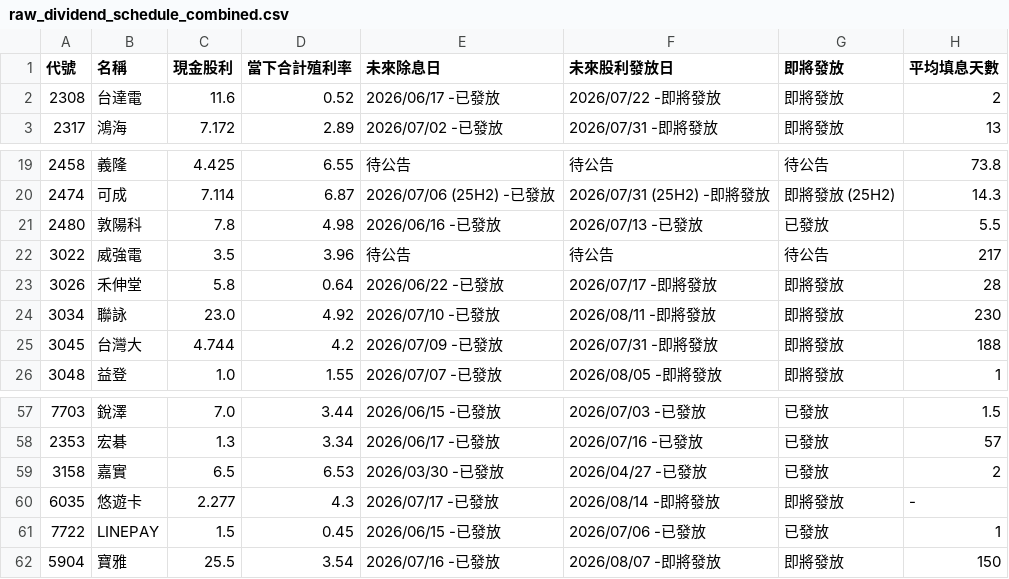
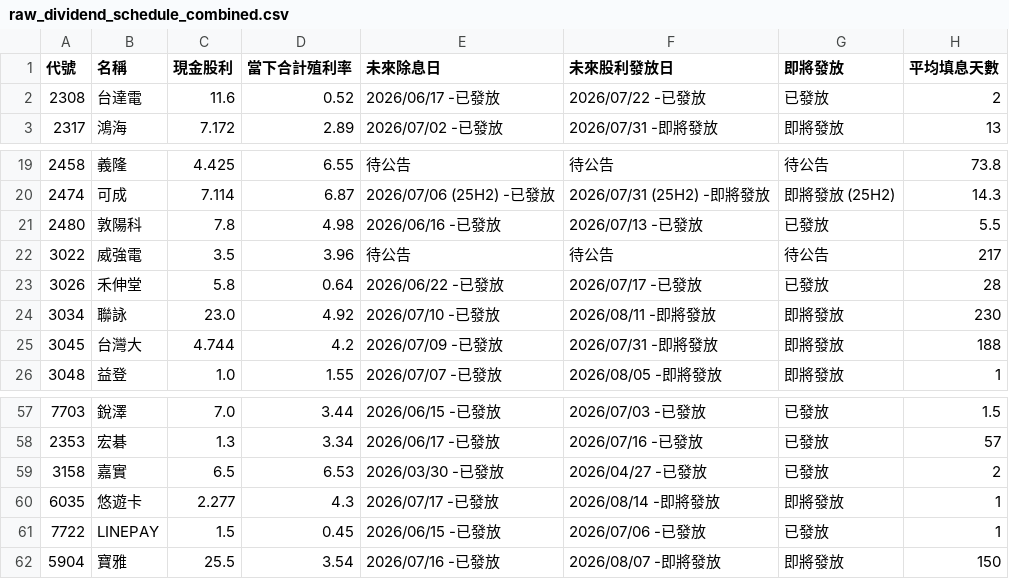
Before and after one commit to wenchiehlee-investment/GoPublic, a CSV file: raw_dividend_schedule_combined.csv, drawn as a sheet; only a part is shown, gaps mark what is left out.

Commit message:
🔄 synced file(s) with wenchiehlee-money/biztrends.TW

```diff
--- a/raw_dividend_schedule_combined.csv
+++ b/raw_dividend_schedule_combined.csv
@@ -1,3 +1,3 @@
 代號,名稱,現金股利,當下合計殖利率,未來除息日,未來股利發放日,即將發放,平均填息天數
-2308,台達電,11.6,0.52,2026/06/17 -已發放,2026/07/22 -即將發放,即將發放,2
+2308,台達電,11.6,0.52,2026/06/17 -已發放,2026/07/22 -已發放,已發放,2
 2317,鴻海,7.172,2.89,2026/07/02 -已發放,2026/07/31 -即將發放,即將發放,13
@@ -22,3 +22,3 @@
 3022,威強電,3.5,3.96,待公告,待公告,待公告,217
-3026,禾伸堂,5.8,0.64,2026/06/22 -已發放,2026/07/17 -即將發放,即將發放,28
+3026,禾伸堂,5.8,0.64,2026/06/22 -已發放,2026/07/17 -已發放,已發放,28
 3034,聯詠,23.0,4.92,2026/07/10 -已發放,2026/08/11 -即將發放,即將發放,230
@@ -59,3 +59,3 @@
 3158,嘉實,6.5,6.53,2026/03/30 -已發放,2026/04/27 -已發放,已發放,2
-6035,悠遊卡,2.277,4.3,2026/07/17 -已發放,2026/08/14 -即將發放,即將發放,-
+6035,悠遊卡,2.277,4.3,2026/07/17 -已發放,2026/08/14 -即將發放,即將發放,1
 7722,LINEPAY,1.5,0.45,2026/06/15 -已發放,2026/07/06 -已發放,已發放,1
```
